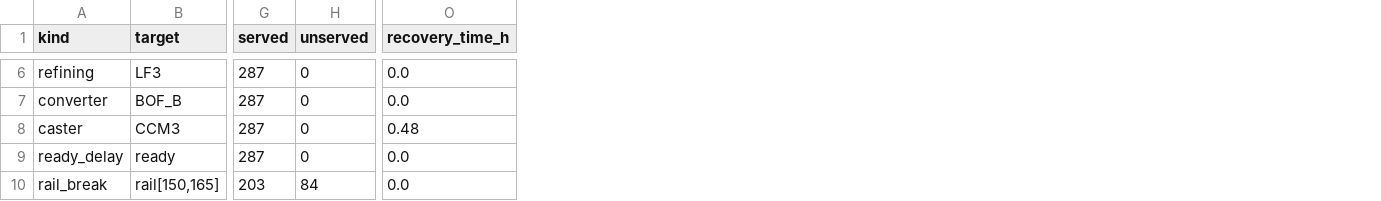
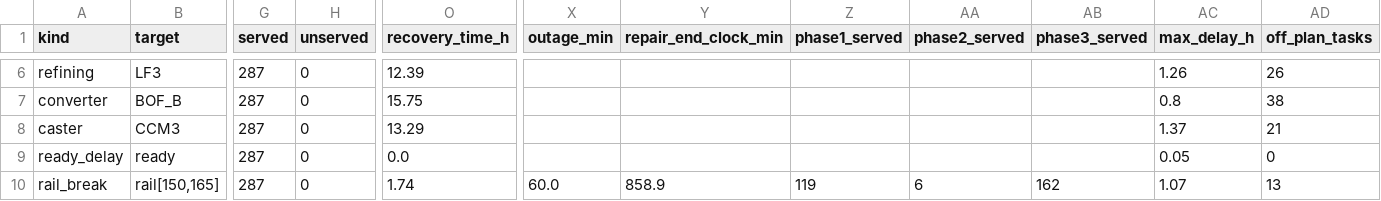
Before and after one commit to kingding520/cumcm, a CSV file: data/runs/scene3/recovery_metrics_2026-10-02.csv, drawn as a sheet; only a part is shown, gaps mark what is left out; the diff covers the shown part only; the diff names each change by its address in the sheet, - before the commit and + after, or states it on an @@ line.

```diff
--- a/data/runs/scene3/recovery_metrics_2026-10-02.csv
+++ b/data/runs/scene3/recovery_metrics_2026-10-02.csv
+column X (outage_min), row 10: 60.0
+column Y (repair_end_clock_min), row 10: 858.9
+column Z (phase1_served), row 10: 119
+column AA (phase2_served), row 10: 6
+column AB (phase3_served), row 10: 162
+column AC (max_delay_h), rows 6-10: 1.26 | 0.8 | 1.37 | 0.05 | 1.07
+column AD (off_plan_tasks), rows 6-10: 26 | 38 | 21 | 0 | 13
-O6 (recovery_time_h): 0.0
+O6 (recovery_time_h): 12.39
-O7 (recovery_time_h): 0.0
+O7 (recovery_time_h): 15.75
-O8 (recovery_time_h): 0.48
+O8 (recovery_time_h): 13.29
-G10 (served): 203
+G10 (served): 287
-H10 (unserved): 84
+H10 (unserved): 0
-O10 (recovery_time_h): 0.0
+O10 (recovery_time_h): 1.74
```
Also changed, not shown: 35 edited cells elsewhere in this file, data/runs/scene3/recovery_metrics_2026-09-28.csv, 21 other files.
